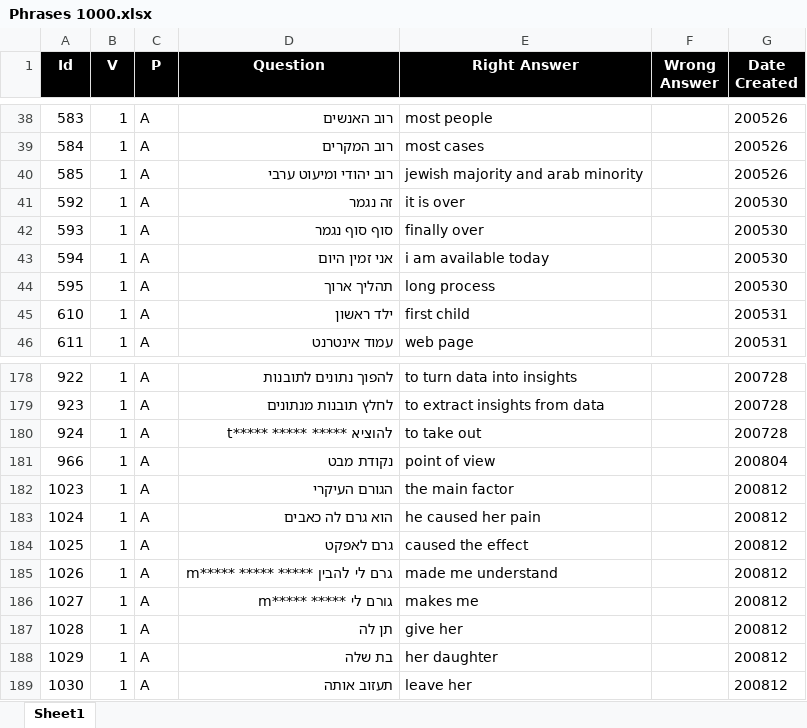
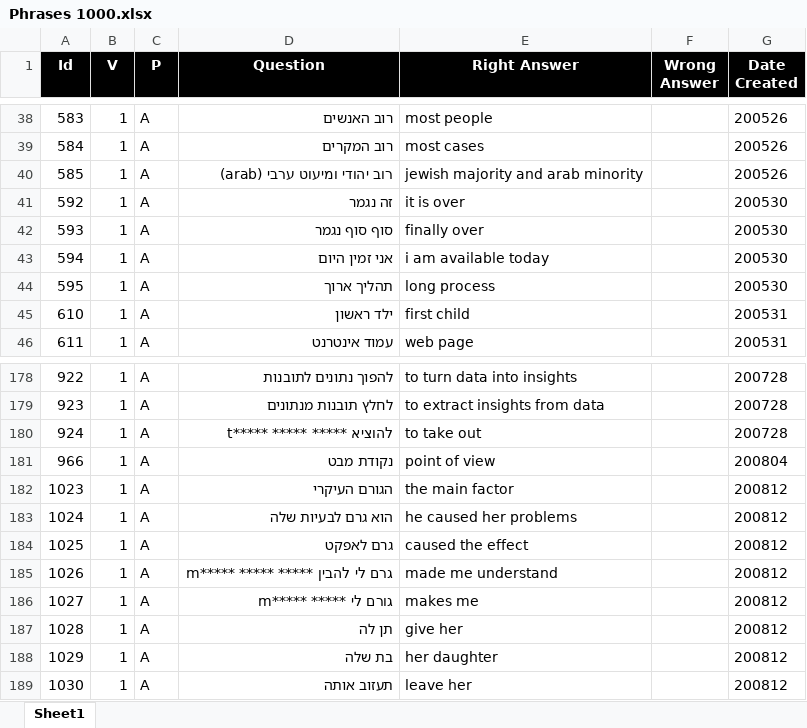
Before and after one commit to valdas1966/myq, an Excel workbook: Questions/English/Phrases 1000.xlsx, sheet Sheet1, drawn as a sheet; only a part is shown, gaps mark what is left out; values as stored, in another font and other column widths than the file's, no borders; conditional formats not drawn; the diff names each change by its address in the sheet, - before the commit and + after, or states it on an @@ line.

```diff
--- a/Questions/English/Phrases 1000.xlsx (sheet Sheet1)
+++ b/Questions/English/Phrases 1000.xlsx (sheet Sheet1)
-D40 (Question): רוב יהודי ומיעוט ערבי
+D40 (Question): רוב יהודי ומיעוט ערבי (arab)
-D183 (Question): הוא גרם לה כאבים
+D183 (Question): הוא גרם לבעיות שלה
-E183 (Right Answer): he caused her pain
+E183 (Right Answer): he caused her problems
```
Also changed, not shown: Questions/English/Definitions 1000.xlsx, Questions/English/Definitions 2000.xlsx, 54 other files.
